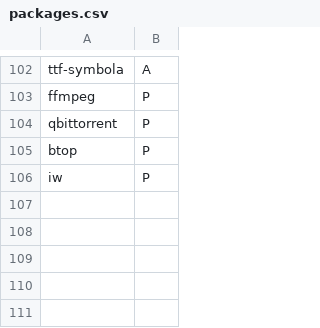
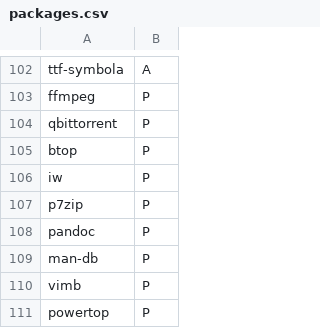
Before and after one commit to sanchit-saini/ArchInstaller, a CSV file: packages.csv, drawn as a sheet; only a part is shown, gaps mark what is left out; the diff names each change by its address in the sheet, - before the commit and + after, or states it on an @@ line.

Commit message:
Update package list

```diff
--- a/packages.csv
+++ b/packages.csv
+row 107: p7zip | P
+row 108: pandoc | P
+row 109: man-db | P
+row 110: vimb | P
+row 111: powertop | P
```
